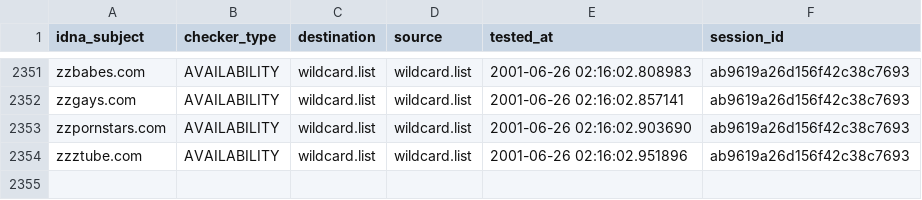
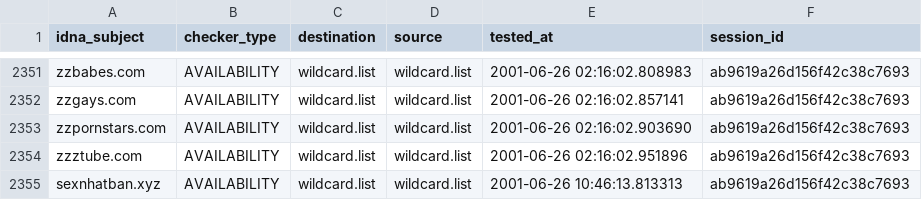
Before and after one commit to porn-records/Porn-Records, a CSV file: active_domains/output/wildcard.list/continue.csv, drawn as a sheet; only a part is shown, gaps mark what is left out.

```diff
--- a/active_domains/output/wildcard.list/continue.csv
+++ b/active_domains/output/wildcard.list/continue.csv
@@ -2354 +2354,2 @@ zzpornstars.com,AVAILABILITY,wildcard.list,wildcard.list,2001-06-26 02:16:02.903
 zzztube.com,AVAILABILITY,wildcard.list,wildcard.list,2001-06-26 02:16:02.951896,ab9619a26d156f42c38c7693
+sexnhatban.xyz,AVAILABILITY,wildcard.list,wildcard.list,2001-06-26 10:46:13.813313,ab9619a26d156f42c38c7693
```
Also changed, not shown: .pyfunceble/inactive.csv, 23 other files.
